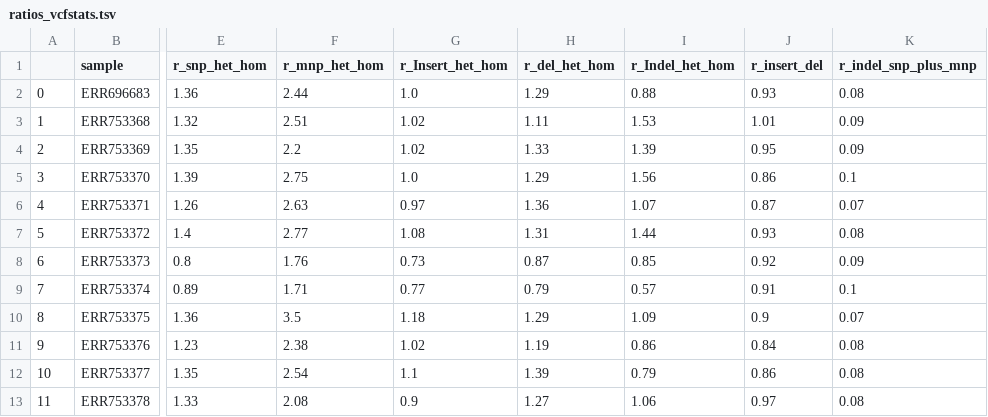
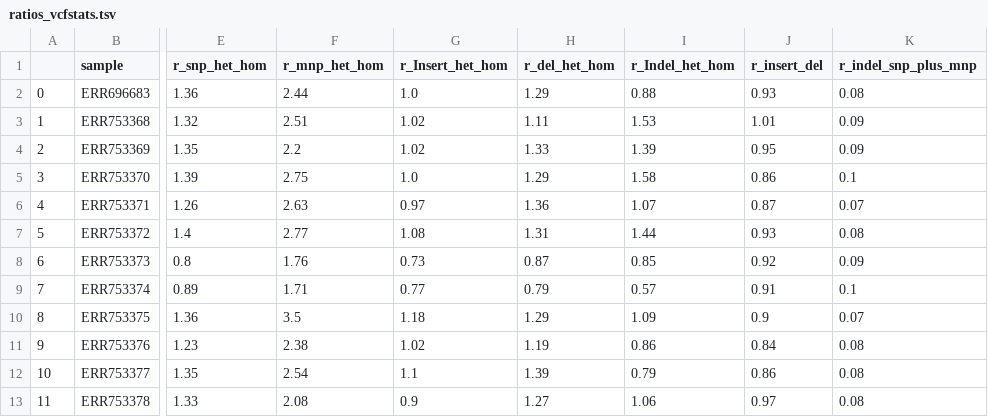
Before and after one commit to Juankkar/TFM, a TSV file: code/analysis/results_analysis/tables/ratios_vcfstats.tsv, drawn as a sheet; only a part is shown, gaps mark what is left out; the diff names each change by its address in the sheet, - before the commit and + after, or states it on an @@ line.

```diff
--- a/code/analysis/results_analysis/tables/ratios_vcfstats.tsv
+++ b/code/analysis/results_analysis/tables/ratios_vcfstats.tsv
-I5 (r_Indel_het_hom): 1.56
+I5 (r_Indel_het_hom): 1.58
```
Also changed, not shown: code/analysis/results_analysis/tables/additional_vcf_stats.tsv, code/analysis/results_analysis/tables/flagstats.tsv, 5 other files.
